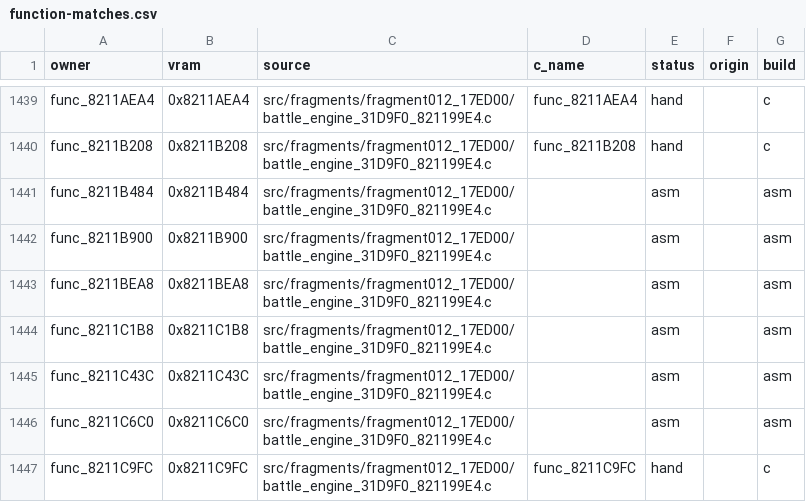
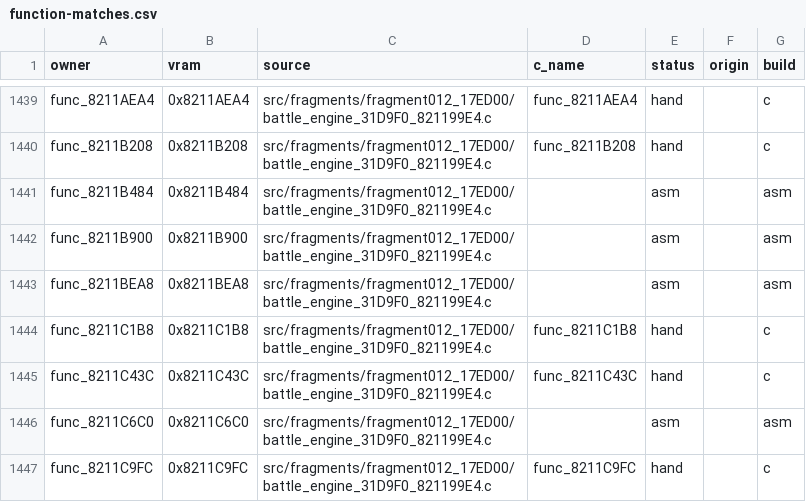
Before and after one commit to team-hippodrome/pokestadium0, a CSV file: docs/function-matches.csv, drawn as a sheet; only a part is shown, gaps mark what is left out.

```diff
--- a/docs/function-matches.csv
+++ b/docs/function-matches.csv
@@ -1443,4 +1443,4 @@ func_8211B900,0x8211B900,src/fragments/fragment012_17ED00/battle_engine_31D9F0_8
 func_8211BEA8,0x8211BEA8,src/fragments/fragment012_17ED00/battle_engine_31D9F0_821199E4.c,,asm,,asm
-func_8211C1B8,0x8211C1B8,src/fragments/fragment012_17ED00/battle_engine_31D9F0_821199E4.c,,asm,,asm
-func_8211C43C,0x8211C43C,src/fragments/fragment012_17ED00/battle_engine_31D9F0_821199E4.c,,asm,,asm
+func_8211C1B8,0x8211C1B8,src/fragments/fragment012_17ED00/battle_engine_31D9F0_821199E4.c,func_8211C1B8,hand,,c
+func_8211C43C,0x8211C43C,src/fragments/fragment012_17ED00/battle_engine_31D9F0_821199E4.c,func_8211C43C,hand,,c
 func_8211C6C0,0x8211C6C0,src/fragments/fragment012_17ED00/battle_engine_31D9F0_821199E4.c,,asm,,asm
```
Also changed, not shown: 3 other files.
